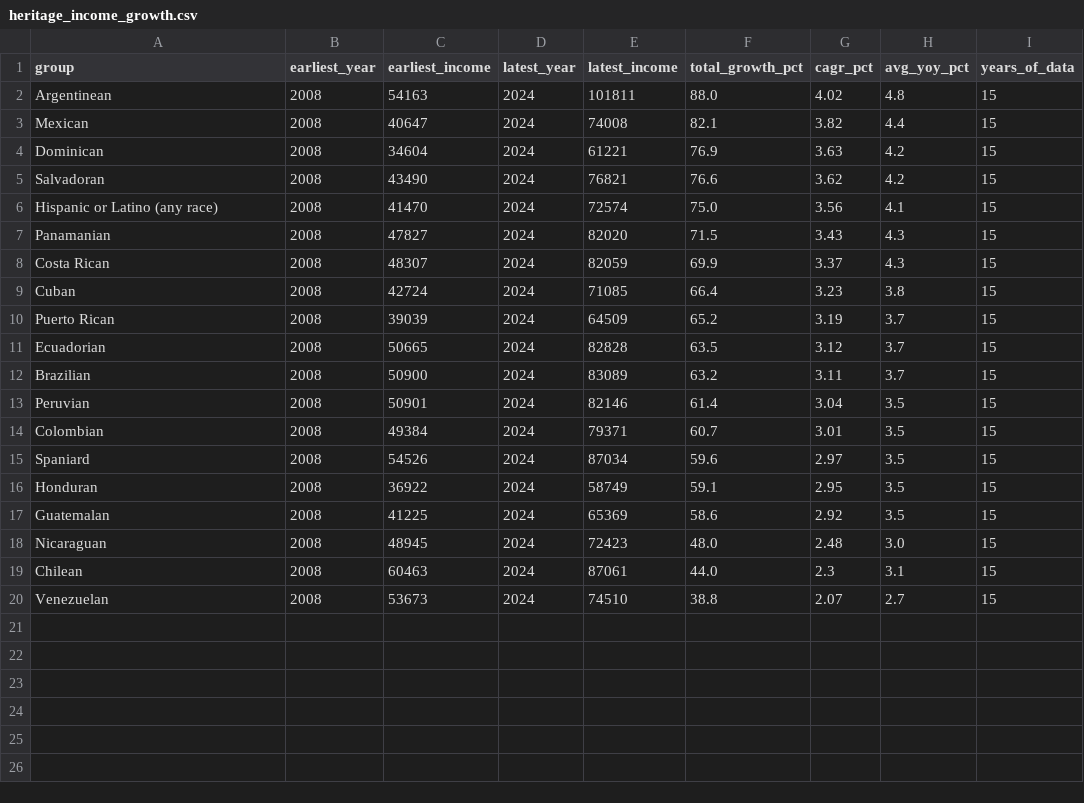
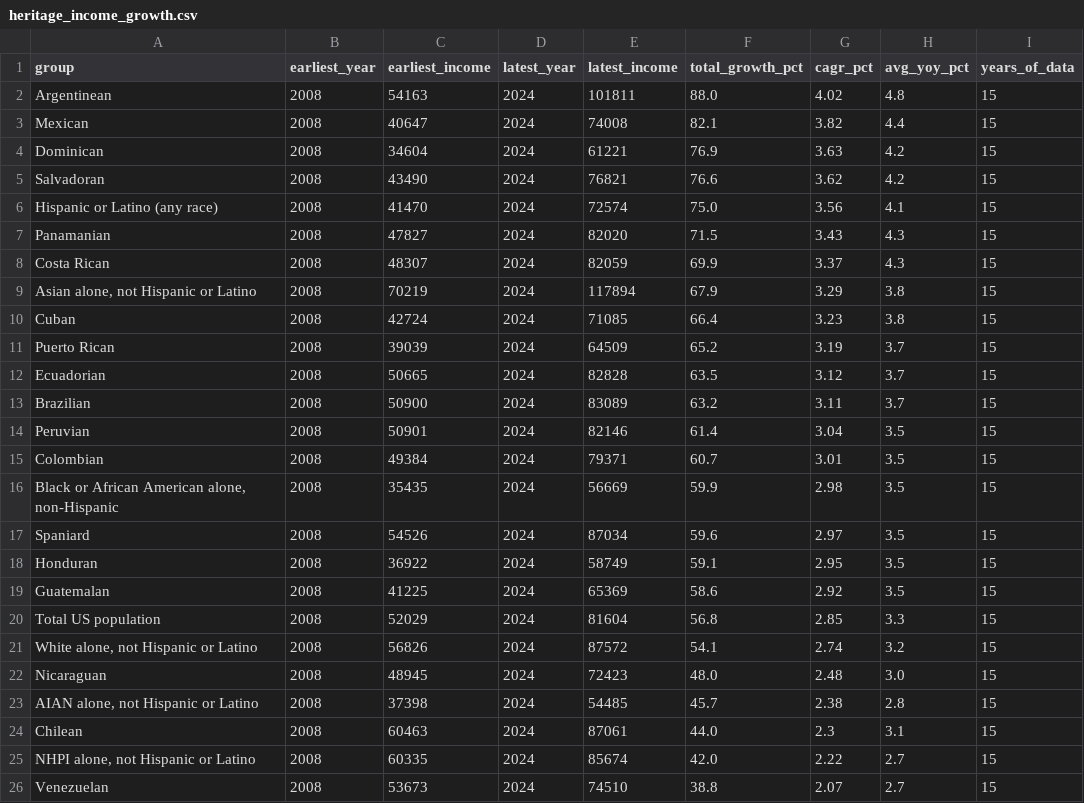
Before and after one commit to rondoallaturka/chart-skills, a CSV file: heritage_income_growth.csv, drawn as a sheet; the diff names each change by its address in the sheet, - before the commit and + after, or states it on an @@ line.

```diff
--- a/heritage_income_growth.csv
+++ b/heritage_income_growth.csv
+row 9: Asian alone, not Hispanic or Latino | 2008 | 70219 | 2024 | 117894 | 67.9 | 3.29 | 3.8 | 15
+row 16: Black or African American alone, non-Hispanic | 2008 | 35435 | 2024 | 56669 | 59.9 | 2.98 | 3.5 | 15
+row 20: Total US population | 2008 | 52029 | 2024 | 81604 | 56.8 | 2.85 | 3.3 | 15
+row 21: White alone, not Hispanic or Latino | 2008 | 56826 | 2024 | 87572 | 54.1 | 2.74 | 3.2 | 15
+row 23: AIAN alone, not Hispanic or Latino | 2008 | 37398 | 2024 | 54485 | 45.7 | 2.38 | 2.8 | 15
+row 25: NHPI alone, not Hispanic or Latino | 2008 | 60335 | 2024 | 85674 | 42.0 | 2.22 | 2.7 | 15
```
Also changed, not shown: heritage_income_by_year.csv, 2 other files.
